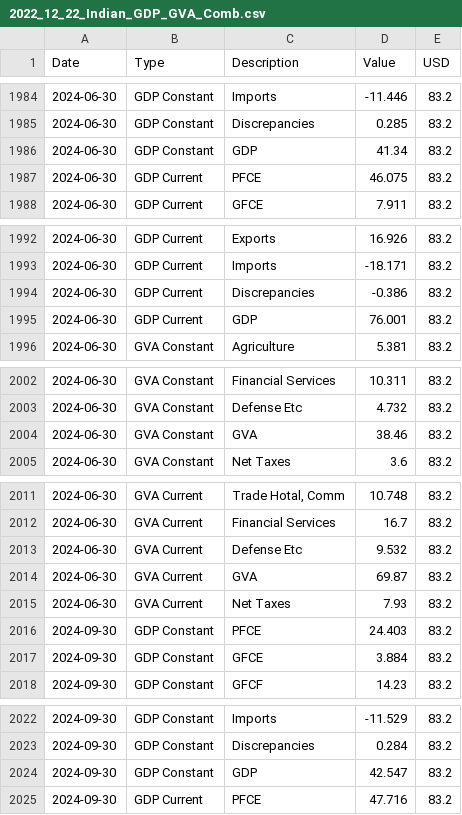
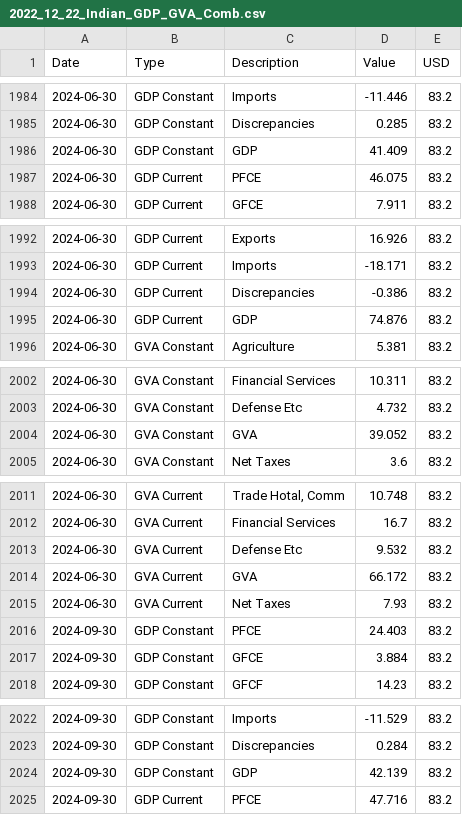
Before and after one commit to paragkar/gdp, a CSV file: 2022_12_22_Indian_GDP_GVA_Comb.csv, drawn as a sheet; only a part is shown, gaps mark what is left out; the diff covers the shown part only.

```diff
--- a/2022_12_22_Indian_GDP_GVA_Comb.csv
+++ b/2022_12_22_Indian_GDP_GVA_Comb.csv
@@ -1985,3 +1985,3 @@ Date,Type,Description,Value,USD
 2024-06-30,GDP Constant,Discrepancies,0.285,83.2
-2024-06-30,GDP Constant,GDP,41.34,83.2
+2024-06-30,GDP Constant,GDP,41.409,83.2
 2024-06-30,GDP Current,PFCE,46.075,83.2
@@ -1994,3 +1994,3 @@ Date,Type,Description,Value,USD
 2024-06-30,GDP Current,Discrepancies ,-0.386,83.2
-2024-06-30,GDP Current,GDP,76.001,83.2
+2024-06-30,GDP Current,GDP,74.876,83.2
 2024-06-30,GVA Constant,Agriculture,5.381,83.2
@@ -2003,3 +2003,3 @@ Date,Type,Description,Value,USD
 2024-06-30,GVA Constant,Defense Etc,4.732,83.2
-2024-06-30,GVA Constant,GVA,38.46,83.2
+2024-06-30,GVA Constant,GVA,39.052,83.2
 2024-06-30,GVA Constant,Net Taxes,3.6,83.2
@@ -2013,3 +2013,3 @@ Date,Type,Description,Value,USD
 2024-06-30,GVA Current,Defense Etc,9.532,83.2
-2024-06-30,GVA Current,GVA,69.87,83.2
+2024-06-30,GVA Current,GVA,66.172,83.2
 2024-06-30,GVA Current,Net Taxes,7.93,83.2
@@ -2023,3 +2023,3 @@ Date,Type,Description,Value,USD
 2024-09-30,GDP Constant,Discrepancies,0.284,83.2
-2024-09-30,GDP Constant,GDP,42.547,83.2
+2024-09-30,GDP Constant,GDP,42.139,83.2
 2024-09-30,GDP Current,PFCE,47.716,83.2
```
Also changed, not shown: 11 edited cells elsewhere in this file, 1 other file.
